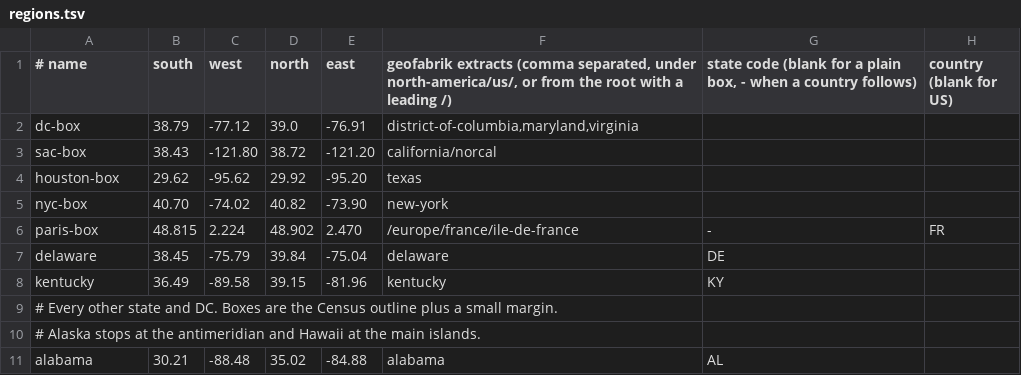
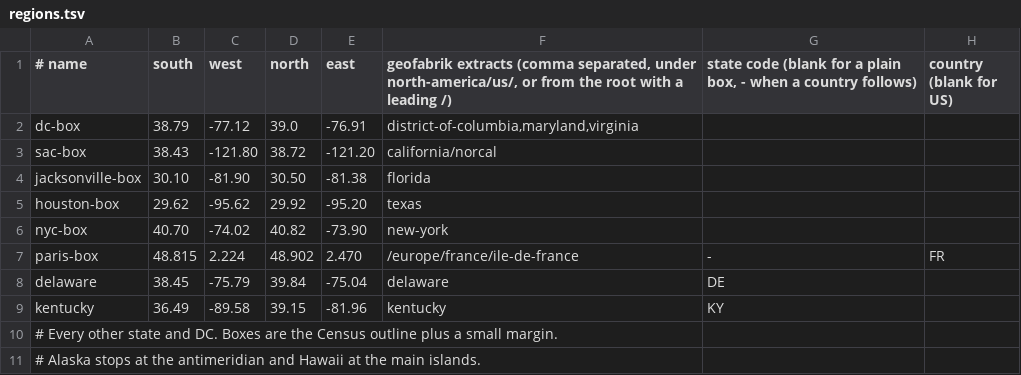
Before and after one commit to PimpinPumpkin/Almanac, a TSV file: regions.tsv, drawn as a sheet; only a part is shown; the shorter side is filled out with more unchanged rows.

Commit message:
Florida restaurant inspections

```diff
--- a/regions.tsv
+++ b/regions.tsv
@@ -3,2 +3,3 @@ dc-box	38.79	-77.12	39.0	-76.91	district-of-columbia,maryland,virginia
 sac-box	38.43	-121.80	38.72	-121.20	california/norcal
+jacksonville-box	30.10	-81.90	30.50	-81.38	florida
 houston-box	29.62	-95.62	29.92	-95.20	texas
```
Also changed, not shown: 8 other files.
